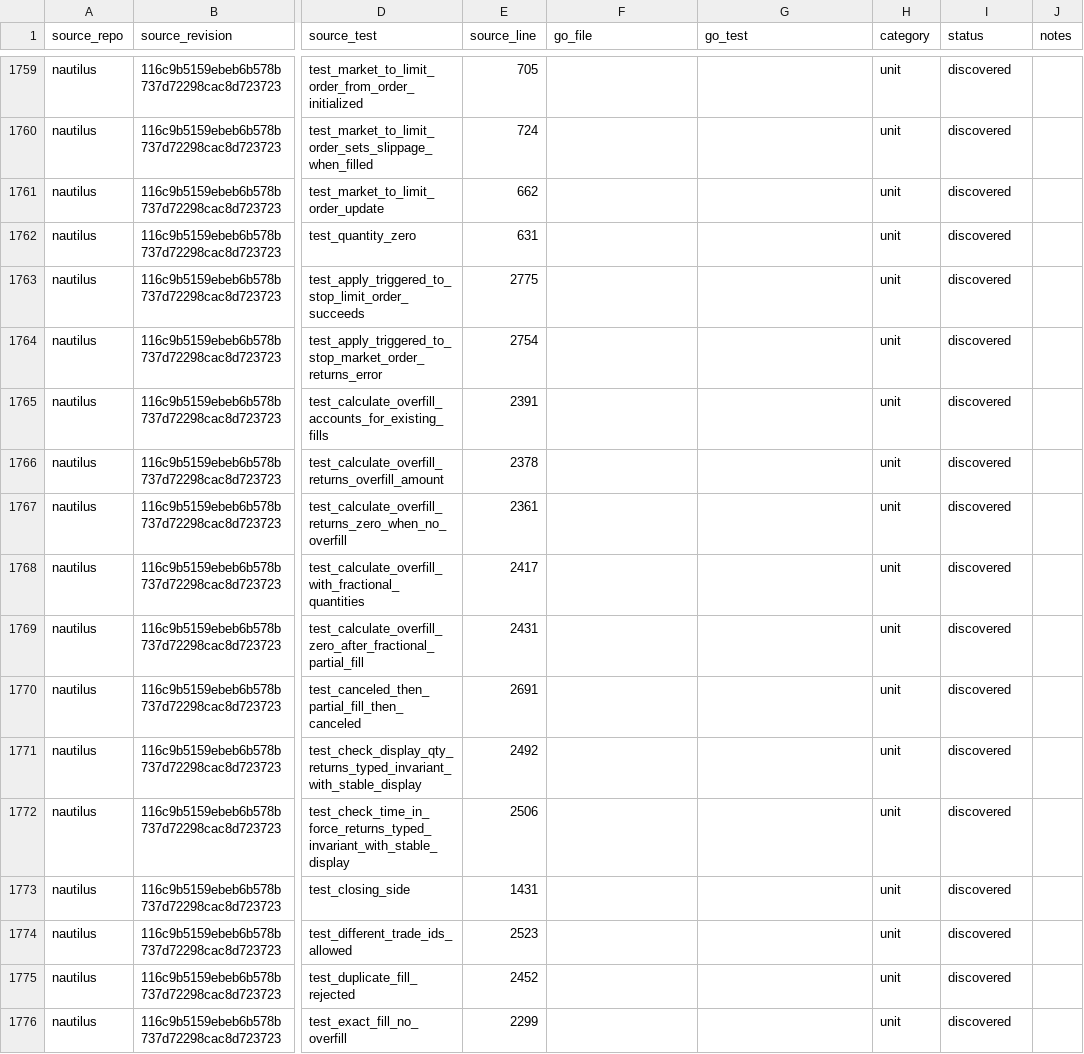
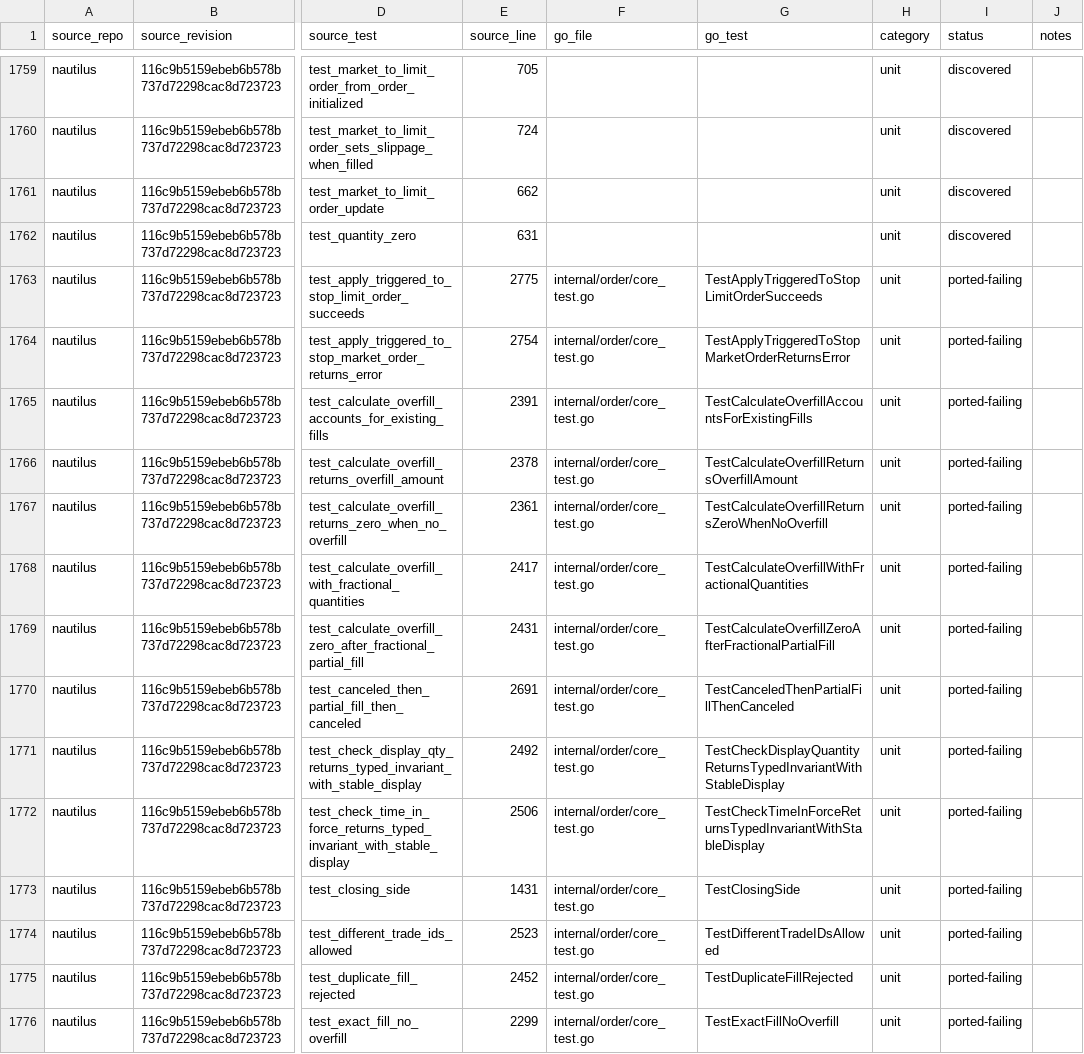
Before and after one commit to pbrazdil/platformgo, a CSV file: ports/test-port-map.csv, drawn as a sheet; only a part is shown, gaps mark what is left out; the diff covers the shown part only; the diff names each change by its address in the sheet, - before the commit and + after, or states it on an @@ line.

Commit message:
test(order): port core order specifications

```diff
--- a/ports/test-port-map.csv
+++ b/ports/test-port-map.csv
-F1763:F1776 (go_file): (empty)
+F1763:F1776 (go_file): internal/order/core_test.go
-G1763 (go_test): (empty)
+G1763 (go_test): TestApplyTriggeredToStopLimitOrderSucceeds
-I1763:I1776 (status): discovered
+I1763:I1776 (status): ported-failing
-G1764 (go_test): (empty)
+G1764 (go_test): TestApplyTriggeredToStopMarketOrderReturnsError
-G1765 (go_test): (empty)
+G1765 (go_test): TestCalculateOverfillAccountsForExistingFills
-G1766 (go_test): (empty)
+G1766 (go_test): TestCalculateOverfillReturnsOverfillAmount
-G1767 (go_test): (empty)
+G1767 (go_test): TestCalculateOverfillReturnsZeroWhenNoOverfill
-G1768 (go_test): (empty)
+G1768 (go_test): TestCalculateOverfillWithFractionalQuantities
-G1769 (go_test): (empty)
+G1769 (go_test): TestCalculateOverfillZeroAfterFractionalPartialFill
-G1770 (go_test): (empty)
+G1770 (go_test): TestCanceledThenPartialFillThenCanceled
-G1771 (go_test): (empty)
+G1771 (go_test): TestCheckDisplayQuantityReturnsTypedInvariantWithStableDisplay
-G1772 (go_test): (empty)
+G1772 (go_test): TestCheckTimeInForceReturnsTypedInvariantWithStableDisplay
-G1773 (go_test): (empty)
+G1773 (go_test): TestClosingSide
-G1774 (go_test): (empty)
+G1774 (go_test): TestDifferentTradeIDsAllowed
-G1775 (go_test): (empty)
+G1775 (go_test): TestDuplicateFillRejected
-G1776 (go_test): (empty)
+G1776 (go_test): TestExactFillNoOverfill
```
Also changed, not shown: 138 edited cells elsewhere in this file, 2 other files.
